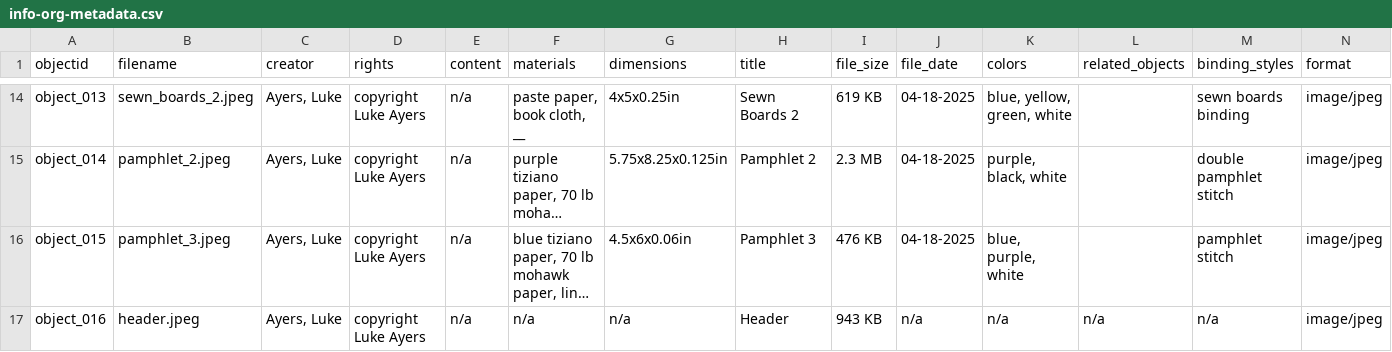
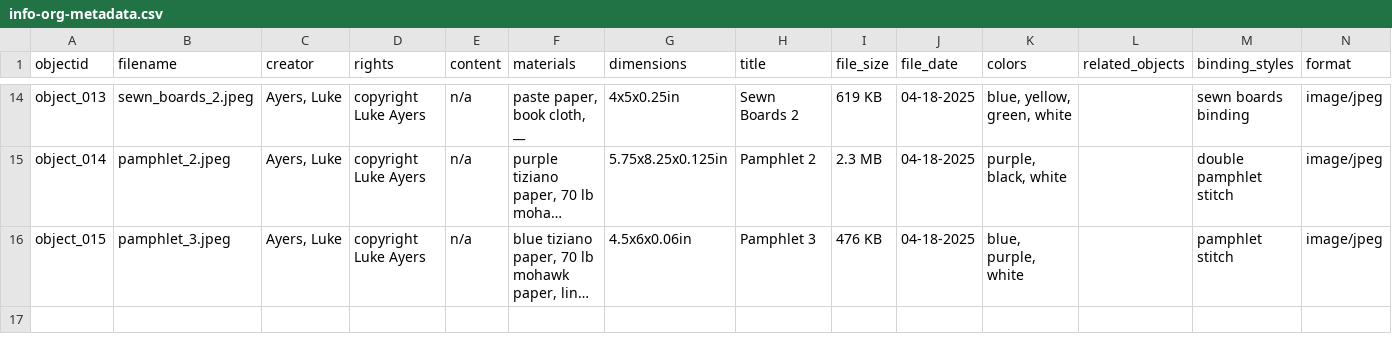
Before and after one commit to luke-ayers/luke-ayers-portfolio, a CSV file: _data/info-org-metadata.csv, drawn as a sheet; only a part is shown, gaps mark what is left out; long unchanged cells end in …; rows hold the shown columns only; the diff names each change by its address in the sheet, - before the commit and + after, or states it on an @@ line.

Commit message:
Update info-org-metadata.csv

```diff
--- a/_data/info-org-metadata.csv
+++ b/_data/info-org-metadata.csv
-row 17: object_016 | header.jpeg | Ayers, Luke | copyright Luke Ayers | n/a | n/a | n/a | Header | 943 KB | n/a | n/a | n/a | n/a | image/jpeg
```
